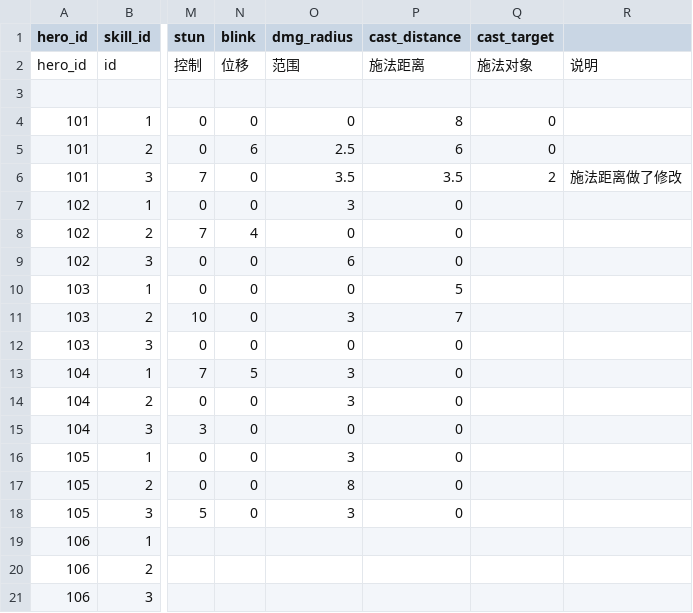
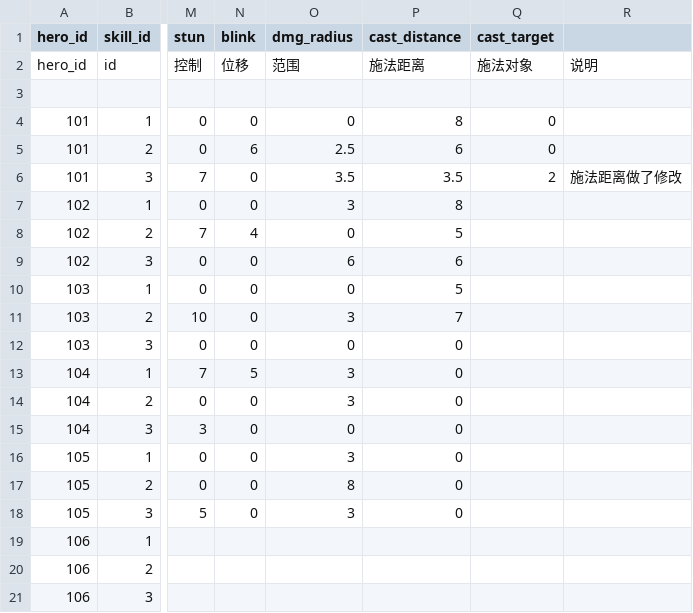
Before and after one commit to caixiazhao/zy2go, a CSV file: 技能属性.csv, drawn as a sheet; only a part is shown, gaps mark what is left out; the diff names each change by its address in the sheet, - before the commit and + after, or states it on an @@ line.

```diff
--- a/技能属性.csv
+++ b/技能属性.csv
-P7 (cast_distance): 0
+P7 (cast_distance): 8
-P8 (cast_distance): 0
+P8 (cast_distance): 5
-P9 (cast_distance): 0
+P9 (cast_distance): 6
```
Also changed, not shown: 2 other files.
